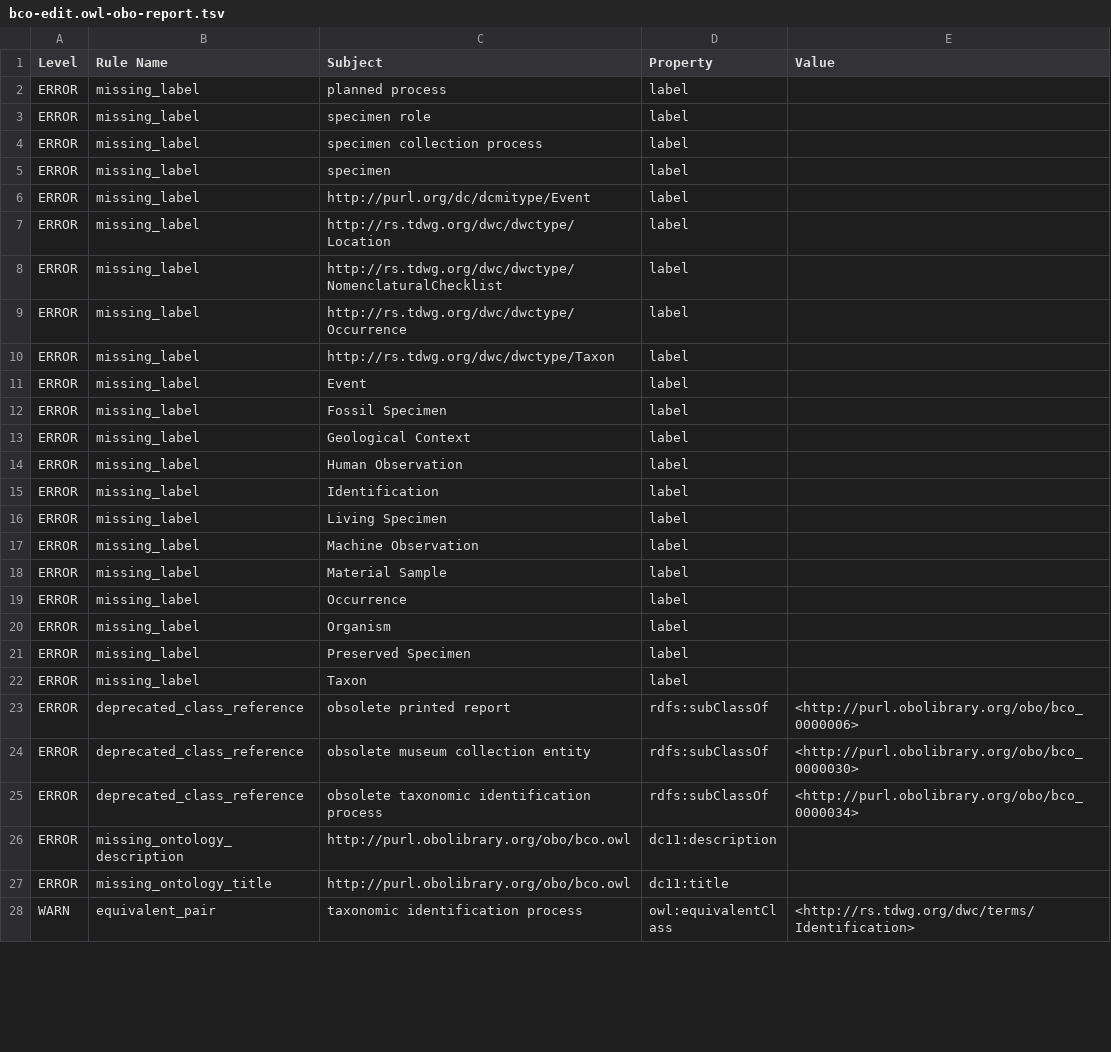
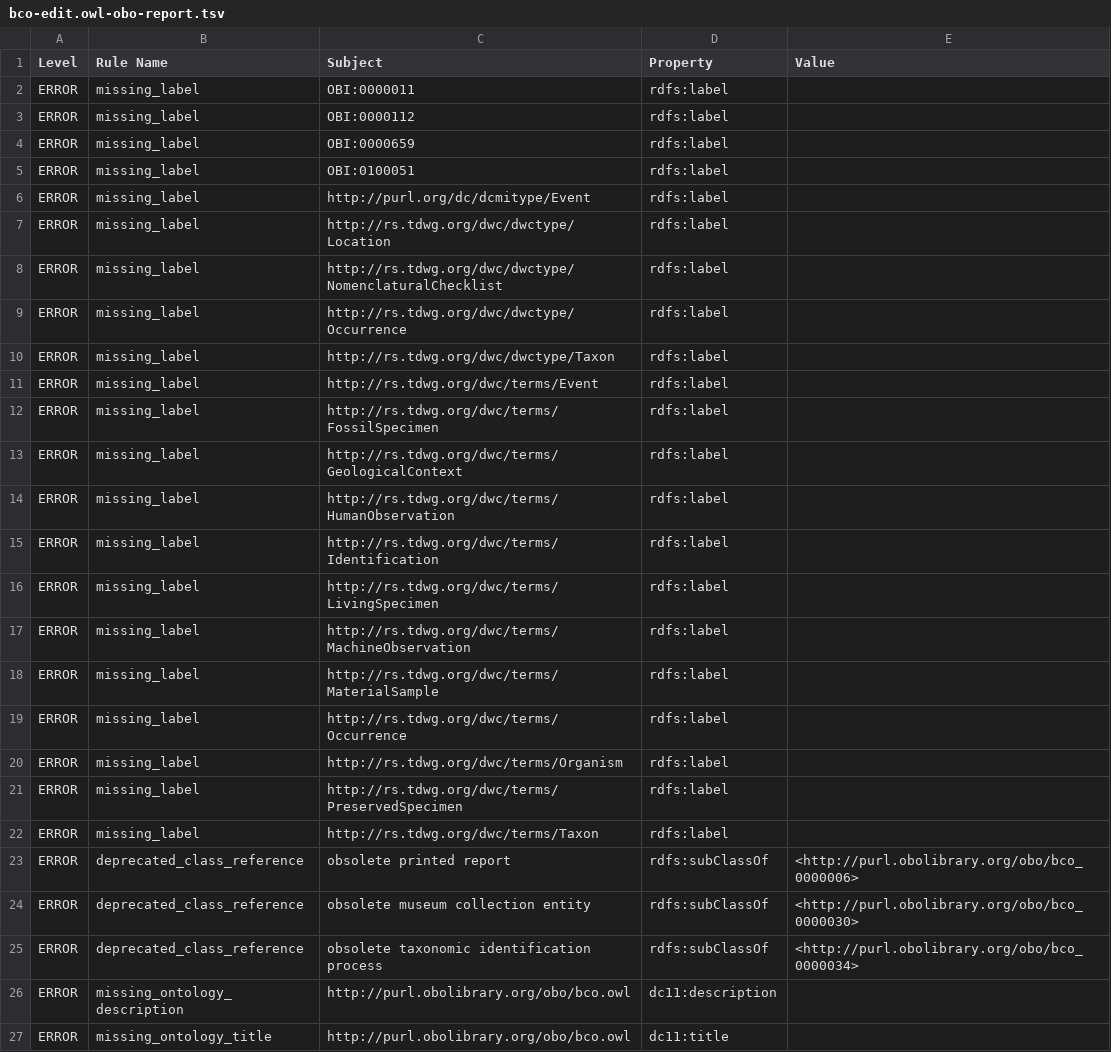
Before and after one commit to BiodiversityOntologies/bco, a TSV file: src/ontology/reports/bco-edit.owl-obo-report.tsv, drawn as a sheet; only a part is shown; the shorter side is filled out with more unchanged rows; the diff covers the shown part only.

```diff
--- a/src/ontology/reports/bco-edit.owl-obo-report.tsv
+++ b/src/ontology/reports/bco-edit.owl-obo-report.tsv
@@ -1,23 +1,23 @@
 Level	Rule Name	Subject	Property	Value
-ERROR	missing_label	planned process	label	
-ERROR	missing_label	specimen role	label	
-ERROR	missing_label	specimen collection process	label	
-ERROR	missing_label	specimen	label	
-ERROR	missing_label	http://purl.org/dc/dcmitype/Event	label	
-ERROR	missing_label	http://rs.tdwg.org/dwc/dwctype/Location	label	
-ERROR	missing_label	http://rs.tdwg.org/dwc/dwctype/NomenclaturalChecklist	label	
-ERROR	missing_label	http://rs.tdwg.org/dwc/dwctype/Occurrence	label	
-ERROR	missing_label	http://rs.tdwg.org/dwc/dwctype/Taxon	label	
-ERROR	missing_label	Event	label	
-ERROR	missing_label	Fossil Specimen	label	
-ERROR	missing_label	Geological Context	label	
-ERROR	missing_label	Human Observation	label	
-ERROR	missing_label	Identification	label	
-ERROR	missing_label	Living Specimen	label	
-ERROR	missing_label	Machine Observation	label	
-ERROR	missing_label	Material Sample	label	
-ERROR	missing_label	Occurrence	label	
-ERROR	missing_label	Organism	label	
-ERROR	missing_label	Preserved Specimen	label	
-ERROR	missing_label	Taxon	label	
+ERROR	missing_label	OBI:0000011	rdfs:label	
+ERROR	missing_label	OBI:0000112	rdfs:label	
+ERROR	missing_label	OBI:0000659	rdfs:label	
+ERROR	missing_label	OBI:0100051	rdfs:label	
+ERROR	missing_label	http://purl.org/dc/dcmitype/Event	rdfs:label	
+ERROR	missing_label	http://rs.tdwg.org/dwc/dwctype/Location	rdfs:label	
+ERROR	missing_label	http://rs.tdwg.org/dwc/dwctype/NomenclaturalChecklist	rdfs:label	
+ERROR	missing_label	http://rs.tdwg.org/dwc/dwctype/Occurrence	rdfs:label	
+ERROR	missing_label	http://rs.tdwg.org/dwc/dwctype/Taxon	rdfs:label	
+ERROR	missing_label	http://rs.tdwg.org/dwc/terms/Event	rdfs:label	
+ERROR	missing_label	http://rs.tdwg.org/dwc/terms/FossilSpecimen	rdfs:label	
+ERROR	missing_label	http://rs.tdwg.org/dwc/terms/GeologicalContext	rdfs:label	
+ERROR	missing_label	http://rs.tdwg.org/dwc/terms/HumanObservation	rdfs:label	
+ERROR	missing_label	http://rs.tdwg.org/dwc/terms/Identification	rdfs:label	
+ERROR	missing_label	http://rs.tdwg.org/dwc/terms/LivingSpecimen	rdfs:label	
+ERROR	missing_label	http://rs.tdwg.org/dwc/terms/MachineObservation	rdfs:label	
+ERROR	missing_label	http://rs.tdwg.org/dwc/terms/MaterialSample	rdfs:label	
+ERROR	missing_label	http://rs.tdwg.org/dwc/terms/Occurrence	rdfs:label	
+ERROR	missing_label	http://rs.tdwg.org/dwc/terms/Organism	rdfs:label	
+ERROR	missing_label	http://rs.tdwg.org/dwc/terms/PreservedSpecimen	rdfs:label	
+ERROR	missing_label	http://rs.tdwg.org/dwc/terms/Taxon	rdfs:label	
 ERROR	deprecated_class_reference	obsolete printed report	rdfs:subClassOf	<http://purl.obolibrary.org/obo/bco_0000006>
```
Also changed, not shown: 2 added rows and 54 edited cells elsewhere in this file, 7 other files.
